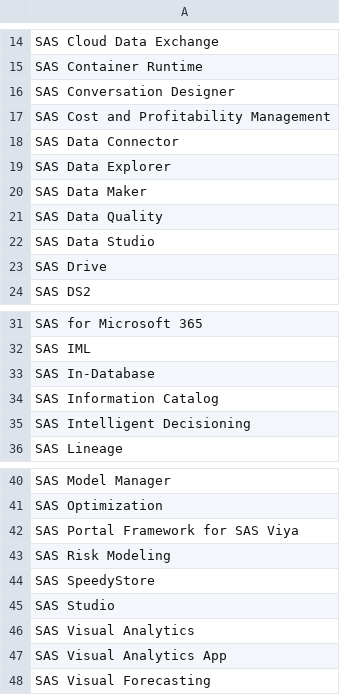
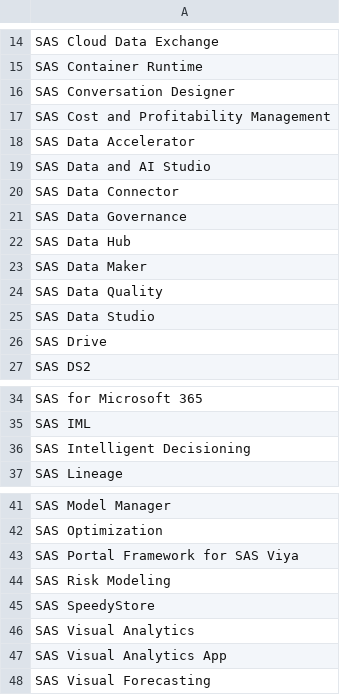
Before and after one commit to Criptic/SAS-Whats-New, a CSV file: data/dd36index.csv, drawn as a sheet; only a part is shown, gaps mark what is left out.

```diff
--- a/data/dd36index.csv
+++ b/data/dd36index.csv
@@ -17,4 +17,7 @@
 "SAS Cost and Profitability Management"
+"SAS Data Accelerator"
+"SAS Data and AI Studio"
 "SAS Data Connector"
-"SAS Data Explorer"
+"SAS Data Governance"
+"SAS Data Hub"
 "SAS Data Maker"
@@ -32,4 +35,2 @@
 "SAS IML"
-"SAS In-Database"
-"SAS Information Catalog"
 "SAS Intelligent Decisioning"
@@ -44,3 +45,2 @@
 "SAS SpeedyStore"
-"SAS Studio"
 "SAS Visual Analytics"
```
Also changed, not shown: data/dd269.csv, data/dd36.csv, 8 other files.
